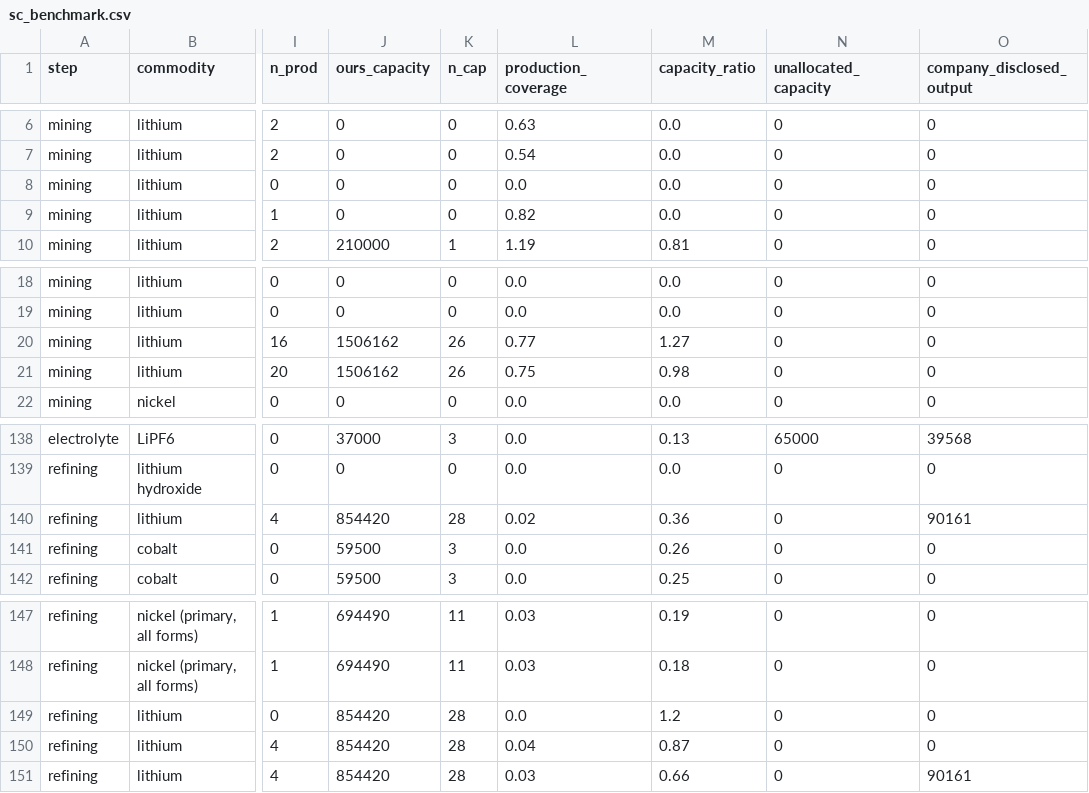
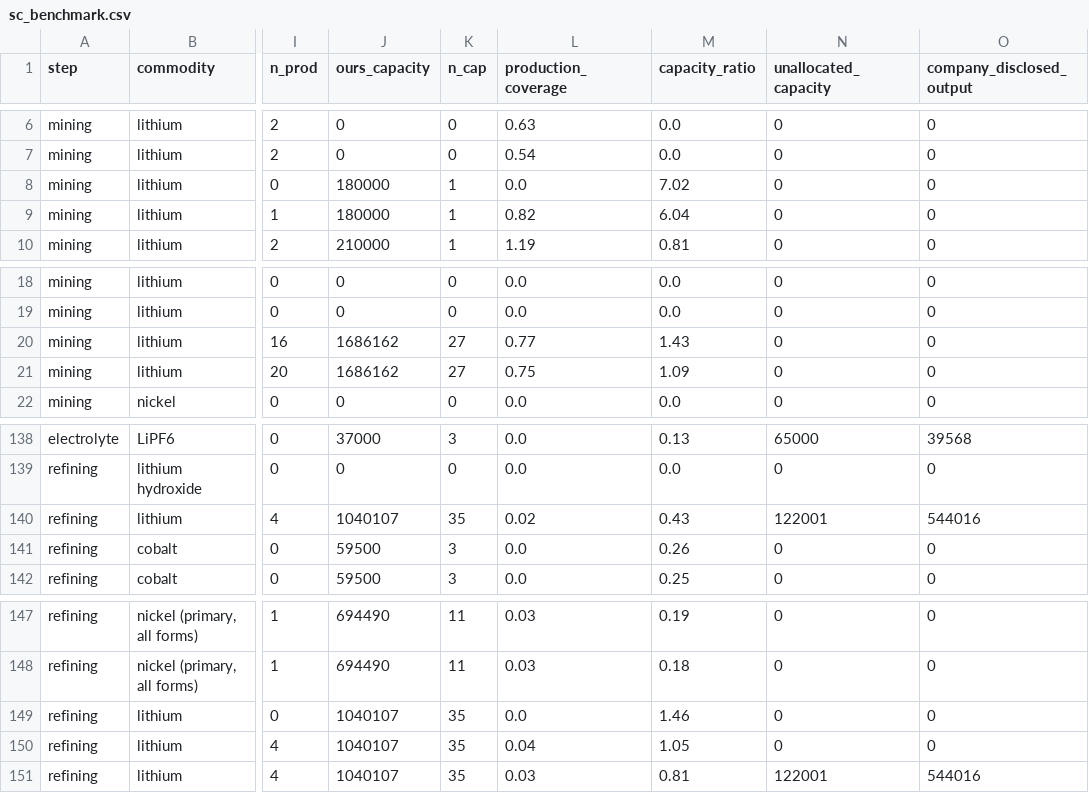
Before and after one commit to dmw24/BatteryFactory, a CSV file: sc_benchmark.csv, drawn as a sheet; only a part is shown, gaps mark what is left out; the diff names each change by its address in the sheet, - before the commit and + after, or states it on an @@ line.

```diff
--- a/sc_benchmark.csv
+++ b/sc_benchmark.csv
-J8:J9 (ours_capacity): 0
+J8:J9 (ours_capacity): 180000
-K8:K9 (n_cap): 0
+K8:K9 (n_cap): 1
-M8 (capacity_ratio): 0.0
+M8 (capacity_ratio): 7.02
-M9 (capacity_ratio): 0.0
+M9 (capacity_ratio): 6.04
-J20:J21 (ours_capacity): 1506162
+J20:J21 (ours_capacity): 1686162
-K20:K21 (n_cap): 26
+K20:K21 (n_cap): 27
-M20 (capacity_ratio): 1.27
+M20 (capacity_ratio): 1.43
-M21 (capacity_ratio): 0.98
+M21 (capacity_ratio): 1.09
-J140 (ours_capacity): 854420
+J140 (ours_capacity): 1040107
-K140 (n_cap): 28
+K140 (n_cap): 35
-M140 (capacity_ratio): 0.36
+M140 (capacity_ratio): 0.43
-N140 (unallocated_capacity): 0
+N140 (unallocated_capacity): 122001
-O140 (company_disclosed_output): 90161
+O140 (company_disclosed_output): 544016
-J149:J151 (ours_capacity): 854420
+J149:J151 (ours_capacity): 1040107
-K149:K151 (n_cap): 28
+K149:K151 (n_cap): 35
-M149 (capacity_ratio): 1.2
+M149 (capacity_ratio): 1.46
-M150 (capacity_ratio): 0.87
+M150 (capacity_ratio): 1.05
-M151 (capacity_ratio): 0.66
+M151 (capacity_ratio): 0.81
-N151 (unallocated_capacity): 0
+N151 (unallocated_capacity): 122001
-O151 (company_disclosed_output): 90161
+O151 (company_disclosed_output): 544016
```
Also changed, not shown: data/supply_chain/company_totals.csv, sc_company_coverage.csv, 5 other files.
